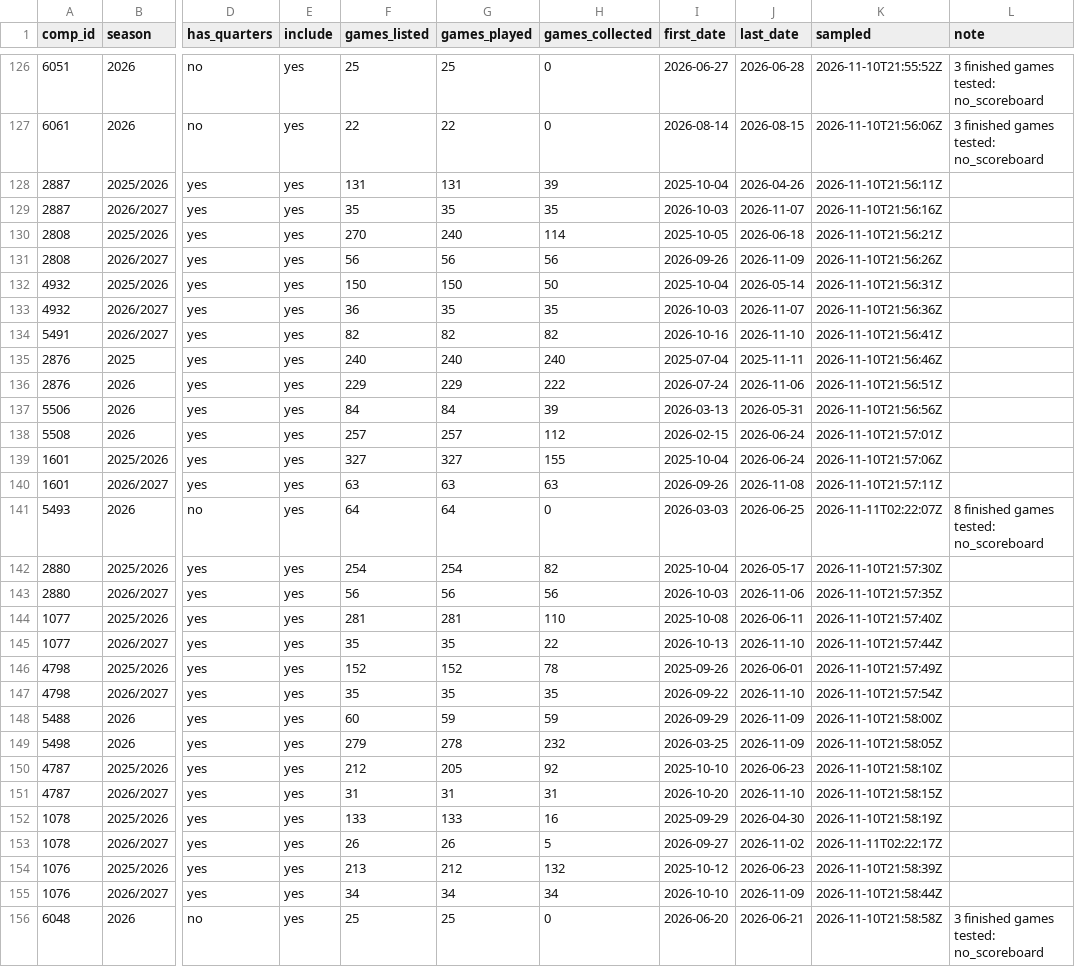
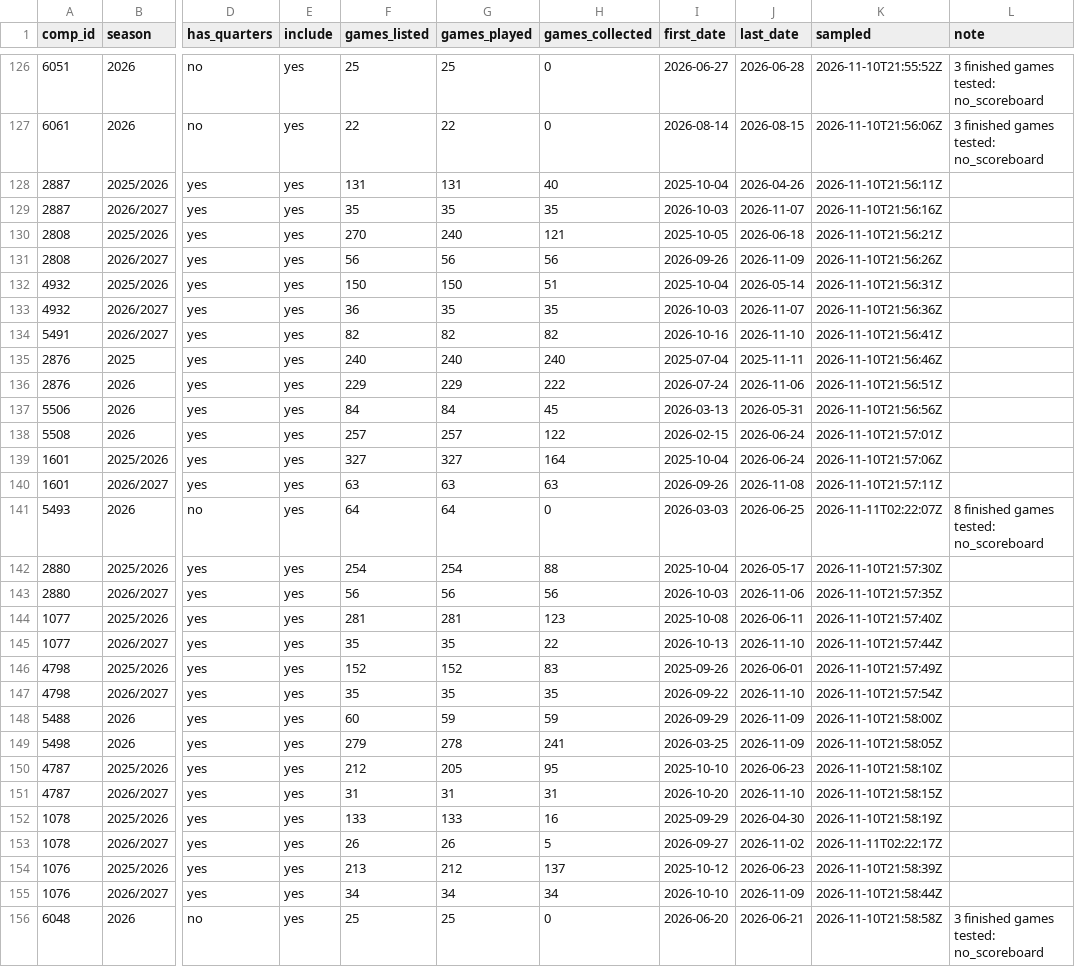
Before and after one commit to David9930/basketball-Quarter-System, a CSV file: data/leagues.csv, drawn as a sheet; only a part is shown, gaps mark what is left out; the diff covers the shown part only; the diff names each change by its address in the sheet, - before the commit and + after, or states it on an @@ line.

```diff
--- a/data/leagues.csv
+++ b/data/leagues.csv
-H128 (games_collected): 39
+H128 (games_collected): 40
-H130 (games_collected): 114
+H130 (games_collected): 121
-H132 (games_collected): 50
+H132 (games_collected): 51
-H137 (games_collected): 39
+H137 (games_collected): 45
-H138 (games_collected): 112
+H138 (games_collected): 122
-H139 (games_collected): 155
+H139 (games_collected): 164
-H142 (games_collected): 82
+H142 (games_collected): 88
-H144 (games_collected): 110
+H144 (games_collected): 123
-H146 (games_collected): 78
+H146 (games_collected): 83
-H149 (games_collected): 232
+H149 (games_collected): 241
-H150 (games_collected): 92
+H150 (games_collected): 95
-H154 (games_collected): 132
+H154 (games_collected): 137
```
Also changed, not shown: 42 edited cells elsewhere in this file, data/exceptions.csv, 4 other files.
